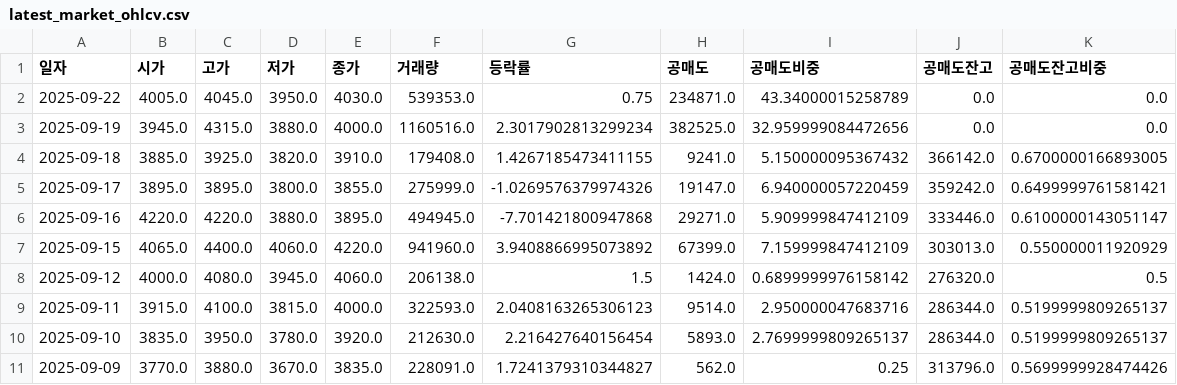
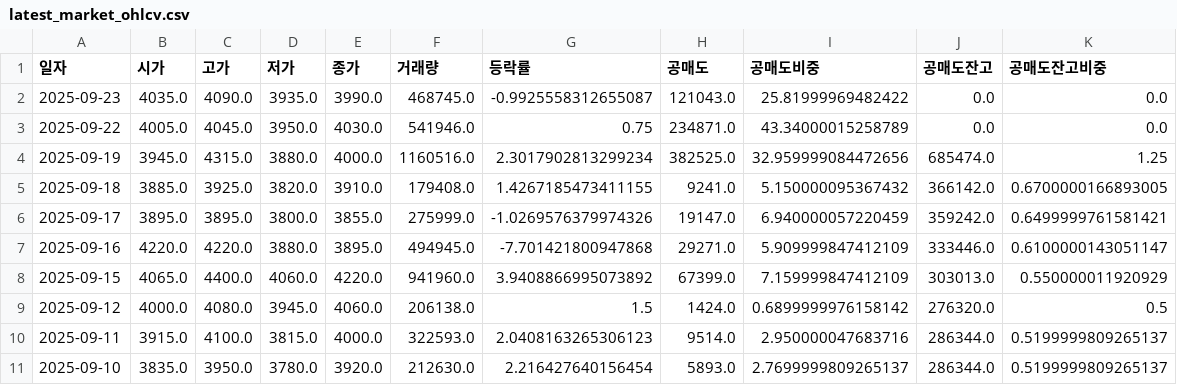
Before and after one commit to ccyun95/amicogen_work, a CSV file: data/latest_market_ohlcv.csv, drawn as a sheet; only a part is shown; the shorter side is filled out with more unchanged rows.

```diff
--- a/data/latest_market_ohlcv.csv
+++ b/data/latest_market_ohlcv.csv
@@ -1,4 +1,5 @@
 일자,시가,고가,저가,종가,거래량,등락률,공매도,공매도비중,공매도잔고,공매도잔고비중
-2025-09-22,4005.0,4045.0,3950.0,4030.0,539353.0,0.75,234871.0,43.34000015258789,0.0,0.0
-2025-09-19,3945.0,4315.0,3880.0,4000.0,1160516.0,2.3017902813299234,382525.0,32.959999084472656,0.0,0.0
+2025-09-23,4035.0,4090.0,3935.0,3990.0,468745.0,-0.9925558312655087,121043.0,25.81999969482422,0.0,0.0
+2025-09-22,4005.0,4045.0,3950.0,4030.0,541946.0,0.75,234871.0,43.34000015258789,0.0,0.0
+2025-09-19,3945.0,4315.0,3880.0,4000.0,1160516.0,2.3017902813299234,382525.0,32.959999084472656,685474.0,1.25
 2025-09-18,3885.0,3925.0,3820.0,3910.0,179408.0,1.4267185473411155,9241.0,5.150000095367432,366142.0,0.6700000166893005
```
Also changed, not shown: data/latest_trading_volume.csv.
